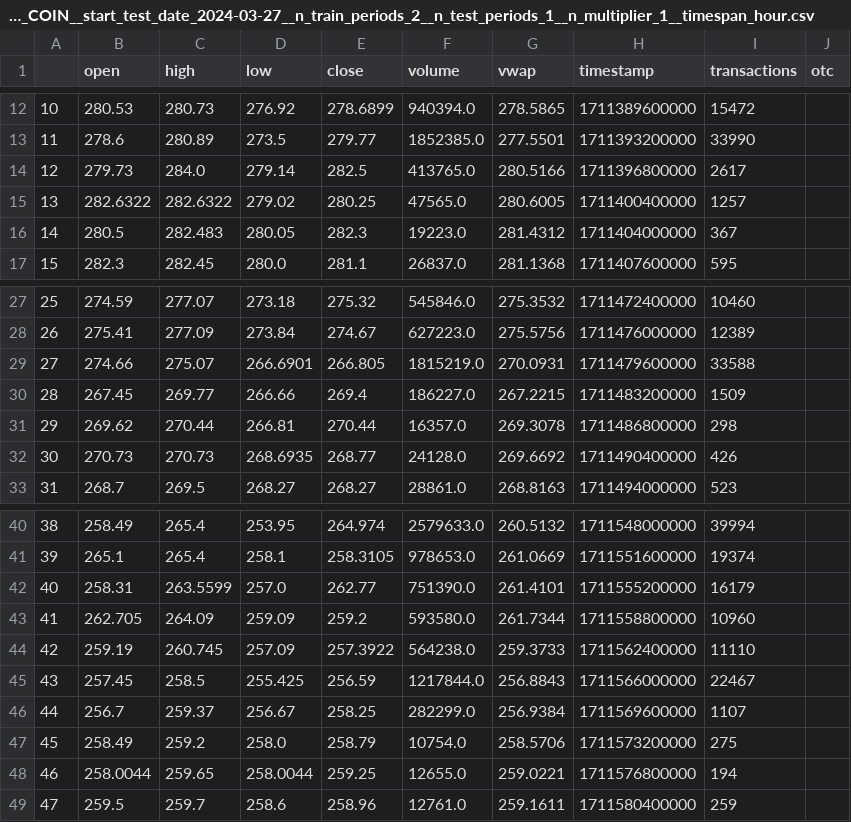
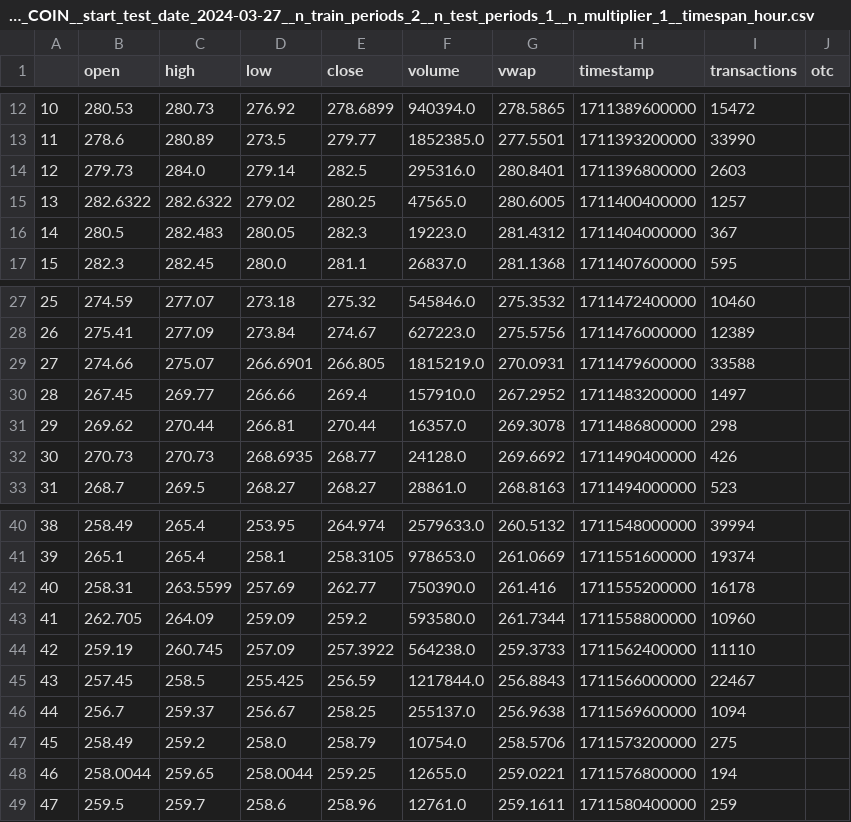
Before and after one commit to x-teerawat/xlittle_boy, a CSV file: data/stock_name_COIN__start_test_date_2024-03-27__n_train_periods_2__n_test_periods_1__n_multiplier_1__timespan_hour.csv, drawn as a sheet; only a part is shown, gaps mark what is left out.

```diff
--- a/data/stock_name_COIN__start_test_date_2024-03-27__n_train_periods_2__n_test_periods_1__n_multiplier_1__timespan_hour.csv
+++ b/data/stock_name_COIN__start_test_date_2024-03-27__n_train_periods_2__n_test_periods_1__n_multiplier_1__timespan_hour.csv
@@ -13,3 +13,3 @@
 11,278.6,280.89,273.5,279.77,1852385.0,277.5501,1711393200000,33990,
-12,279.73,284.0,279.14,282.5,413765.0,280.5166,1711396800000,2617,
+12,279.73,284.0,279.14,282.5,295316.0,280.8401,1711396800000,2603,
 13,282.6322,282.6322,279.02,280.25,47565.0,280.6005,1711400400000,1257,
@@ -29,3 +29,3 @@
 27,274.66,275.07,266.6901,266.805,1815219.0,270.0931,1711479600000,33588,
-28,267.45,269.77,266.66,269.4,186227.0,267.2215,1711483200000,1509,
+28,267.45,269.77,266.66,269.4,157910.0,267.2952,1711483200000,1497,
 29,269.62,270.44,266.81,270.44,16357.0,269.3078,1711486800000,298,
@@ -41,3 +41,3 @@
 39,265.1,265.4,258.1,258.3105,978653.0,261.0669,1711551600000,19374,
-40,258.31,263.5599,257.0,262.77,751390.0,261.4101,1711555200000,16179,
+40,258.31,263.5599,257.69,262.77,750390.0,261.416,1711555200000,16178,
 41,262.705,264.09,259.09,259.2,593580.0,261.7344,1711558800000,10960,
@@ -45,3 +45,3 @@
 43,257.45,258.5,255.425,256.59,1217844.0,256.8843,1711566000000,22467,
-44,256.7,259.37,256.67,258.25,282299.0,256.9384,1711569600000,1107,
+44,256.7,259.37,256.67,258.25,255137.0,256.9638,1711569600000,1094,
 45,258.49,259.2,258.0,258.79,10754.0,258.5706,1711573200000,275,
```
Also changed, not shown: data/stock_name_COIN__start_test_date_2024-03-27__n_train_periods_100__n_test_periods_1__n_multiplier_1__timespan_hour.csv, 28 other files.
